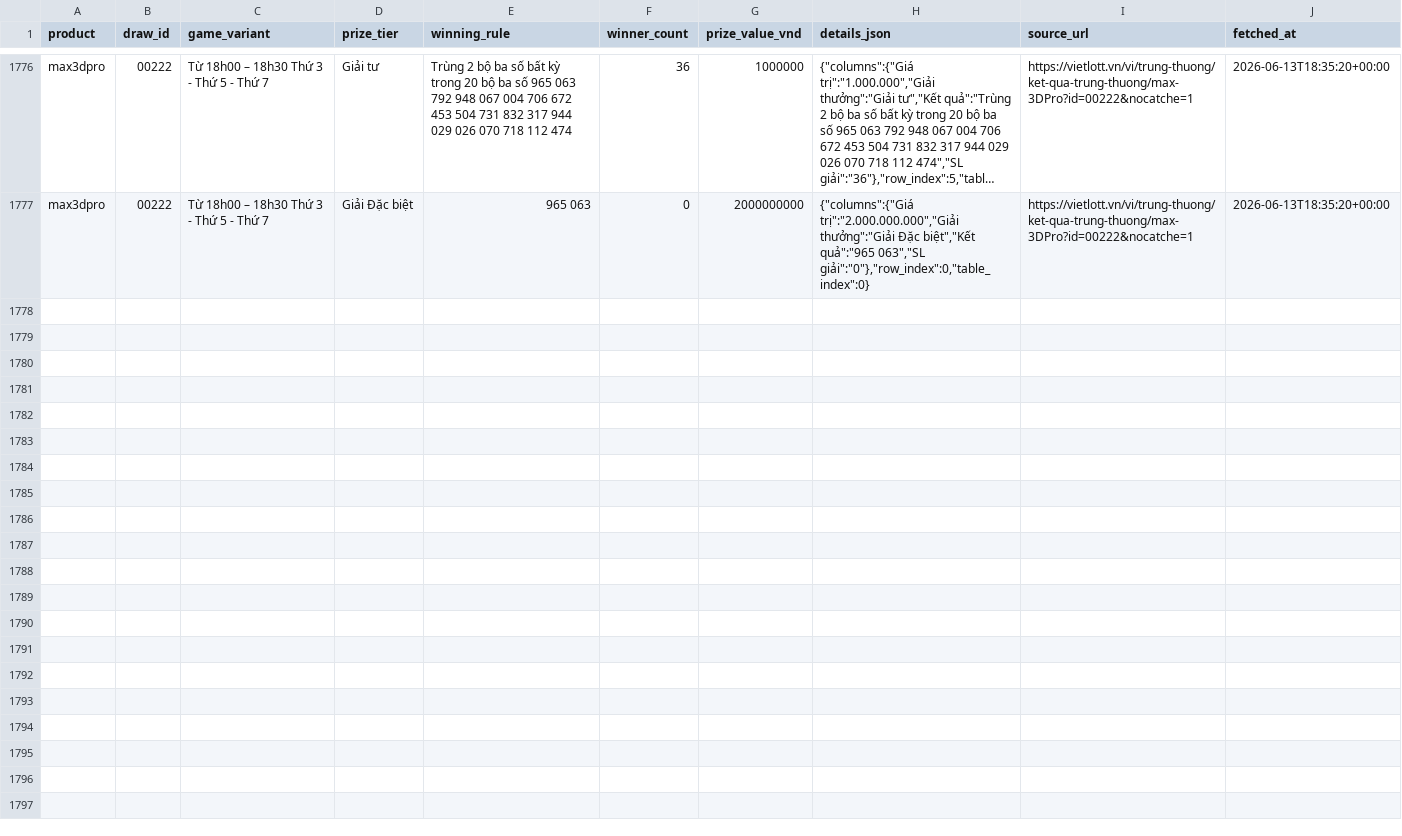
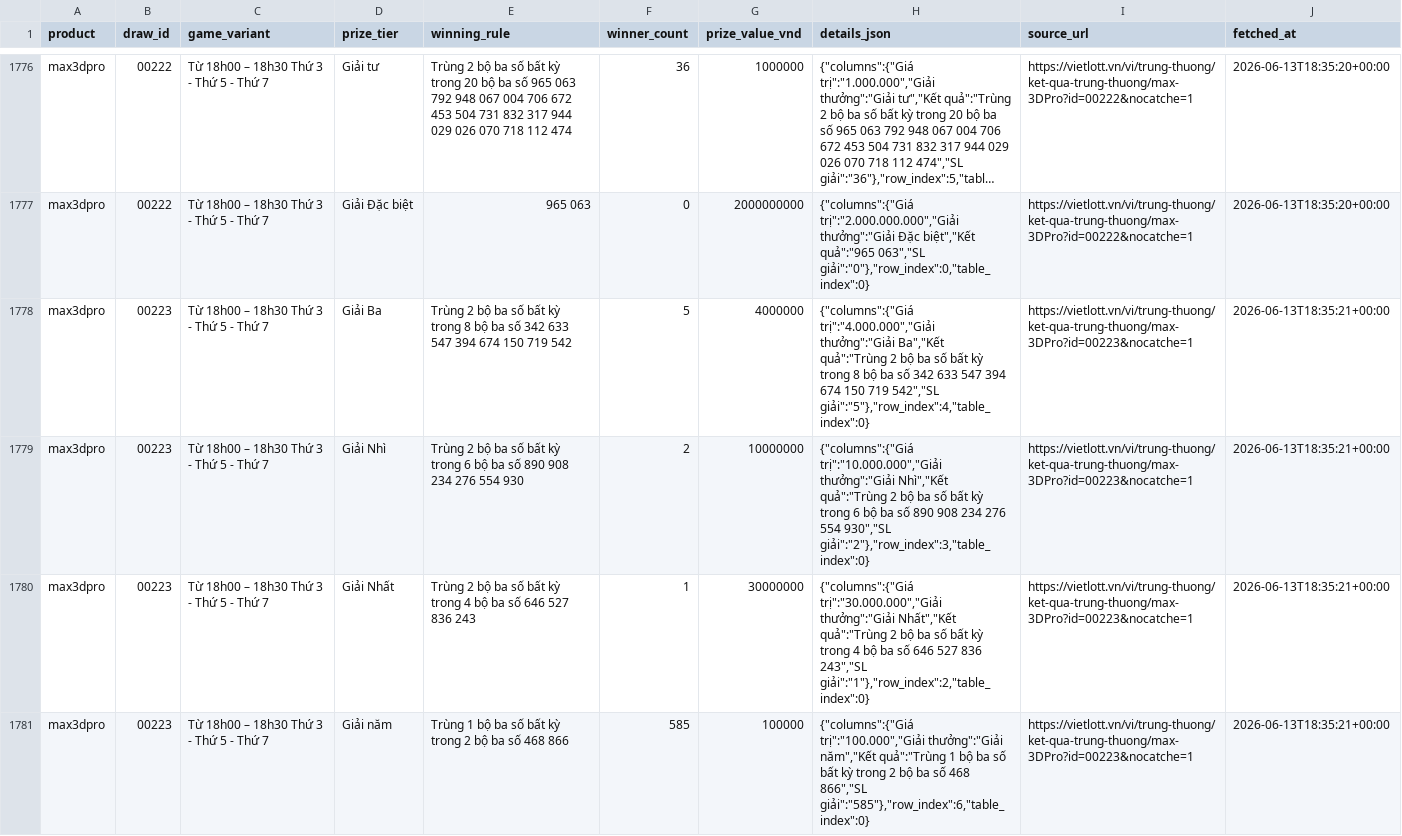
Before and after one commit to NhanAZ-Data/vietlott-data-collector, a CSV file: datasets/prizes/max3dpro/all.csv, drawn as a sheet; only a part is shown, gaps mark what is left out; long unchanged cells end in …; the diff covers the shown part only; the diff names each change by its address in the sheet, - before the commit and + after, or states it on an @@ line.

```diff
--- a/datasets/prizes/max3dpro/all.csv
+++ b/datasets/prizes/max3dpro/all.csv
+row 1778: max3dpro | 00223 | Từ 18h00 – 18h30 Thứ 3 - Thứ 5 - Thứ 7 | Giải Ba | Trùng 2 bộ ba số bất kỳ trong 8 bộ ba số 342 633 547 394 674 150 719 542 | 5 | 4000000 | {"columns":{"Giá trị":"4.000.000","Giải thưởng":"Giải Ba","Kết quả":"Trùng 2 bộ ba số bất kỳ trong 8 bộ ba số 342 633 547 394 674 150 719 542","SL giải":"5"},"row_index":4,"table_index":0} | https://vietlott.vn/vi/trung-thuong/ket-qua-trung-thuong/max-3DPro?id=00223&nocatche=1 | 2026-06-13T18:35:21+00:00
+row 1779: max3dpro | 00223 | Từ 18h00 – 18h30 Thứ 3 - Thứ 5 - Thứ 7 | Giải Nhì | Trùng 2 bộ ba số bất kỳ trong 6 bộ ba số 890 908 234 276 554 930 | 2 | 10000000 | {"columns":{"Giá trị":"10.000.000","Giải thưởng":"Giải Nhì","Kết quả":"Trùng 2 bộ ba số bất kỳ trong 6 bộ ba số 890 908 234 276 554 930","SL giải":"2"},"row_index":3,"table_index":0} | https://vietlott.vn/vi/trung-thuong/ket-qua-trung-thuong/max-3DPro?id=00223&nocatche=1 | 2026-06-13T18:35:21+00:00
+row 1780: max3dpro | 00223 | Từ 18h00 – 18h30 Thứ 3 - Thứ 5 - Thứ 7 | Giải Nhất | Trùng 2 bộ ba số bất kỳ trong 4 bộ ba số 646 527 836 243 | 1 | 30000000 | {"columns":{"Giá trị":"30.000.000","Giải thưởng":"Giải Nhất","Kết quả":"Trùng 2 bộ ba số bất kỳ trong 4 bộ ba số 646 527 836 243","SL giải":"1"},"row_index":2,"table_index":0} | https://vietlott.vn/vi/trung-thuong/ket-qua-trung-thuong/max-3DPro?id=00223&nocatche=1 | 2026-06-13T18:35:21+00:00
+row 1781: max3dpro | 00223 | Từ 18h00 – 18h30 Thứ 3 - Thứ 5 - Thứ 7 | Giải năm | Trùng 1 bộ ba số bất kỳ trong 2 bộ ba số 468 866 | 585 | 100000 | {"columns":{"Giá trị":"100.000","Giải thưởng":"Giải năm","Kết quả":"Trùng 1 bộ ba số bất kỳ trong 2 bộ ba số 468 866","SL giải":"585"},"row_index":6,"table_index":0} | https://vietlott.vn/vi/trung-thuong/ket-qua-trung-thuong/max-3DPro?id=00223&nocatche=1 | 2026-06-13T18:35:21+00:00
```
Also changed, not shown: 4 added rows elsewhere in this file, datasets/draws/max3dpro/all.csv, datasets/draws/power655/all.csv, 5 other files.
